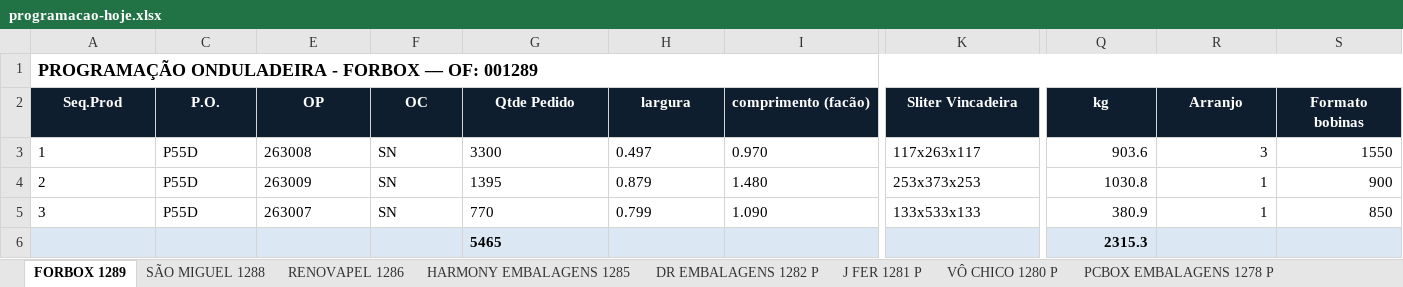
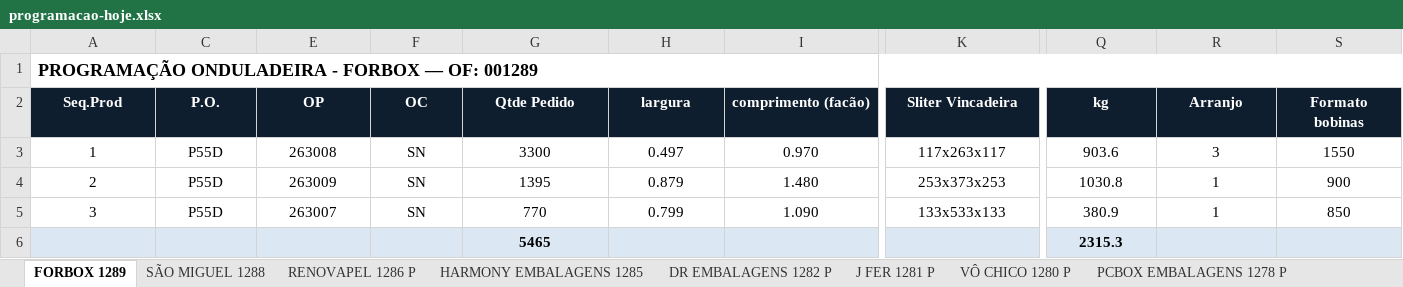
Before and after one commit to marcilianocamargo-stack/controle-producao-etiquetas, an Excel workbook: programacao-hoje.xlsx, sheet FORBOX 1289, drawn as a sheet; only a part is shown, gaps mark what is left out; values as stored, in another font and other column widths than the file's, no borders; the diff covers the shown part only; the diff names each change by its address in the sheet, - before the commit and + after, or states it on an @@ line.

Commit message:
Atualiza programacao-hoje.xlsx (16/10/2026 10:35)

```diff
--- a/programacao-hoje.xlsx (sheet FORBOX 1289)
+++ b/programacao-hoje.xlsx (sheet FORBOX 1289)
-sheet tab: RENOVAPEL 1286
+sheet tab: RENOVAPEL 1286 P
-A3:A5 alignment: left
+A3:A5 alignment: center
-C3:C5 alignment: left
+C3:C5 alignment: center
-E3:I5 alignment: left
+E3:I5 alignment: center
-K3:K5 alignment: left
+K3:K5 alignment: center
-Q3:S5 alignment: right
+Q3:S5 alignment: center
-G6 alignment: left
+G6 alignment: center
-Q6 alignment: right
+Q6 alignment: center
```
Also changed, not shown: cell formats elsewhere in this sheet, sheet RENOVAPEL 1286 P.
